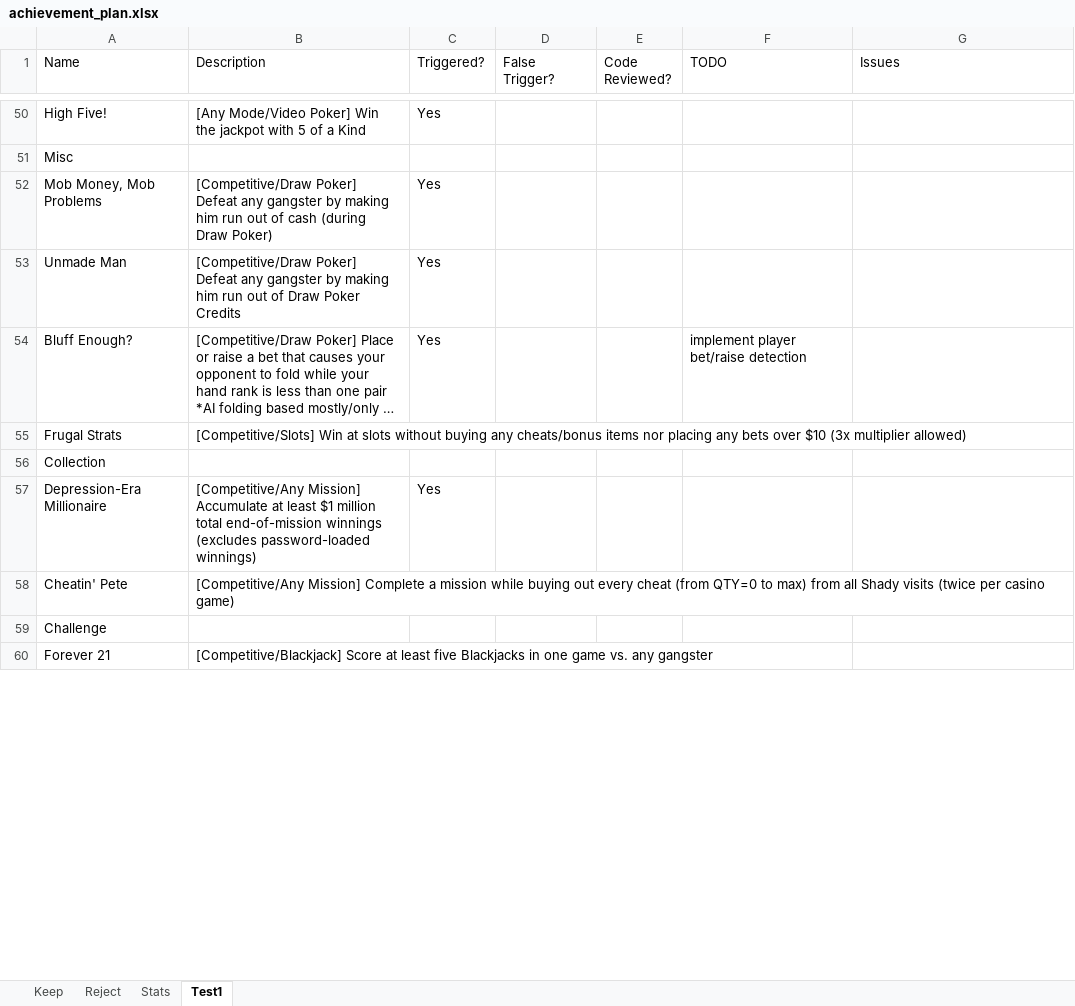
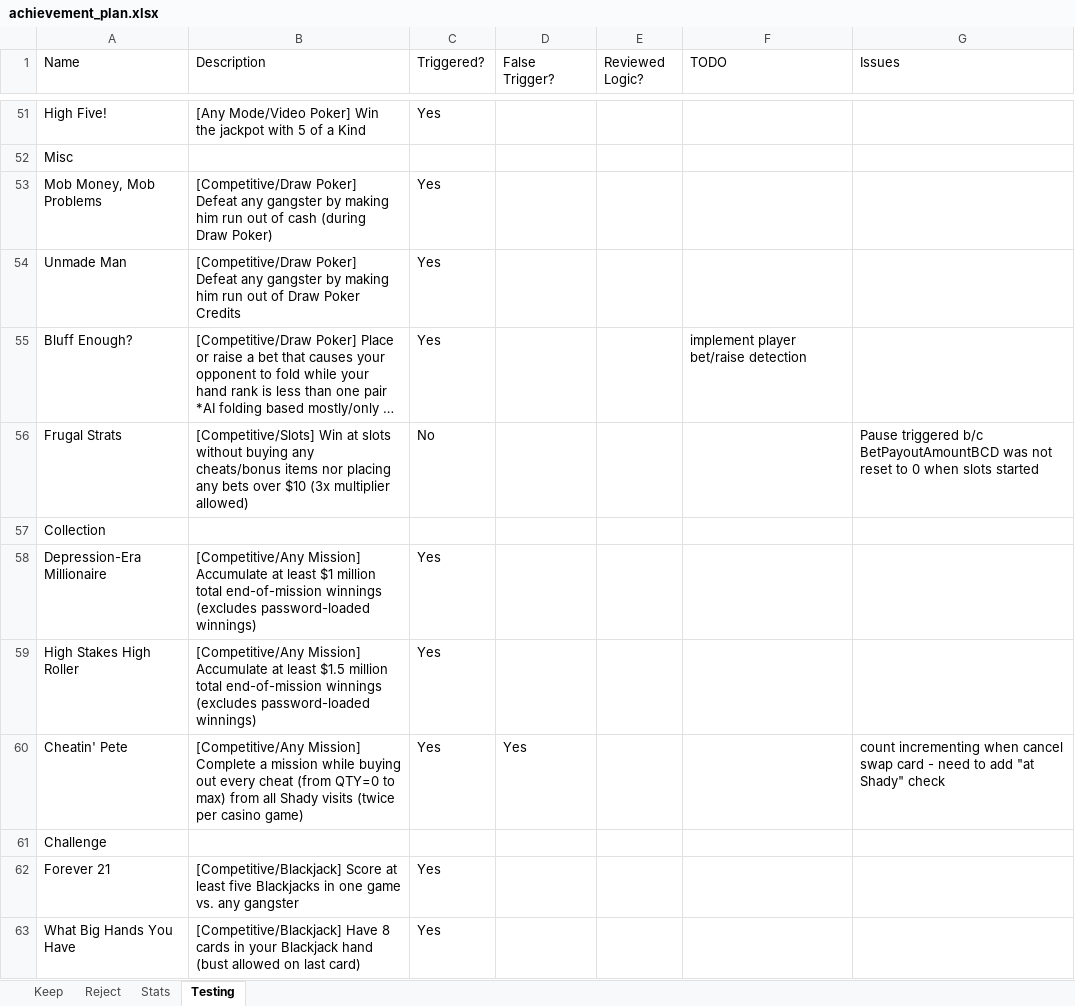
Before and after one commit to cdxemu/RetroAchievements, an Excel workbook: In Progress/High Stakes Gambling (Game Boy)/achievement_plan.xlsx, sheet Testing, drawn as a sheet; only a part is shown, gaps mark what is left out; long unchanged cells end in …; values as stored, in another font and other column widths than the file's, no cell formats; addresses are those after the commit; the diff covers the shown part only; the diff names each change by its address in the sheet, - before the commit and + after, or states it on an @@ line.

Commit message:
High Stakes Gambling (GB) - dev/testing

```diff
--- a/In Progress/High Stakes Gambling (Game Boy)/achievement_plan.xlsx (sheet Testing)
+++ b/In Progress/High Stakes Gambling (Game Boy)/achievement_plan.xlsx (sheet Testing)
-sheet tab: Test1
+sheet tab: Testing
-E1: Code Reviewed?
+E1: Reviewed Logic?
-C56 (Triggered?): (empty)
+C56 (Triggered?): No
-G56 (Issues): (empty)
+G56 (Issues): Pause triggered b/c BetPayoutAmountBCD was not reset to 0 when slots started
+row 59: High Stakes High Roller | [Competitive/Any Mission] Accumulate at least $1.5 million total end-of-mission winnings (excludes password-loaded winnings) | Yes
-C60 (Triggered?): (empty)
+C60 (Triggered?): Yes
-D60 (False Trigger?): (empty)
+D60 (False Trigger?): Yes
-G60 (Issues): (empty)
+G60 (Issues): count incrementing when cancel swap card - need to add "at Shady" check
-C62 (Triggered?): (empty)
+C62 (Triggered?): Yes
+row 63: What Big Hands You Have | [Competitive/Blackjack] Have 8 cards in your Blackjack hand (bust allowed on last card) | Yes
```
Also changed, not shown: 6 added rows, 6 removed rows and 24 edited cells elsewhere in this sheet, sheet Keep, sheet Stats, sheet Reject, cell formats, formulas that keep their value, 14 other files.
